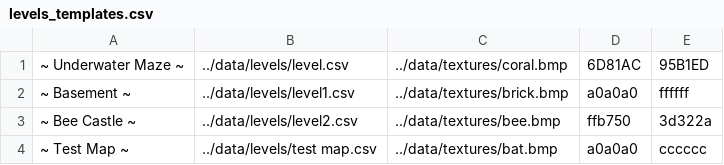
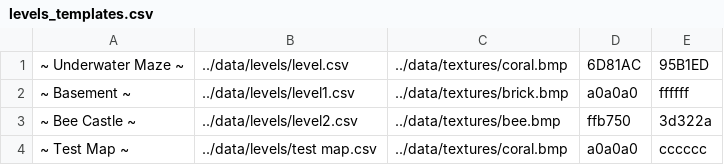
Before and after one commit to Raspy-Py/MyGameEngine, a CSV file: data/levels_templates.csv, drawn as a sheet.

```diff
--- a/data/levels_templates.csv
+++ b/data/levels_templates.csv
@@ -3,2 +3,2 @@
 ~ Bee Castle ~;../data/levels/level2.csv;../data/textures/bee.bmp;ffb750;3d322a
-~ Test Map ~;../data/levels/test map.csv;../data/textures/bat.bmp;a0a0a0;cccccc
+~ Test Map ~;../data/levels/test map.csv;../data/textures/coral.bmp;a0a0a0;cccccc
```
Also changed, not shown: data/levels/level.csv, data/levels/level2.csv, 16 other files.
